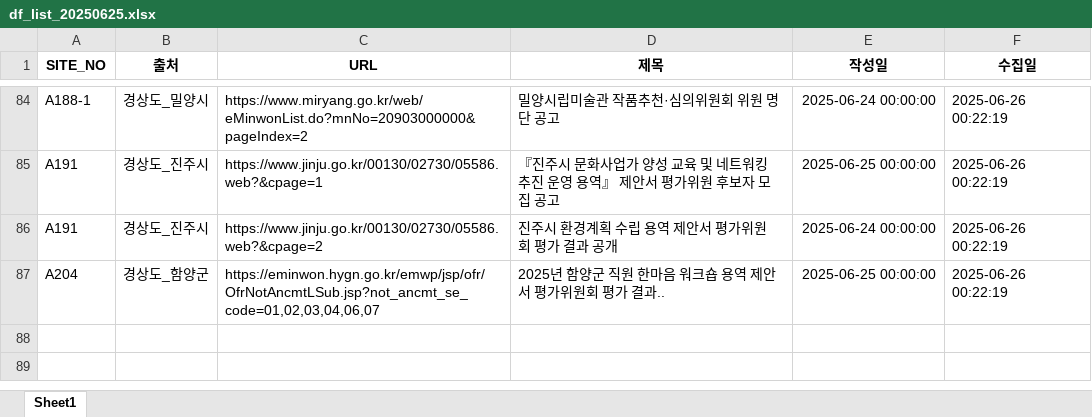
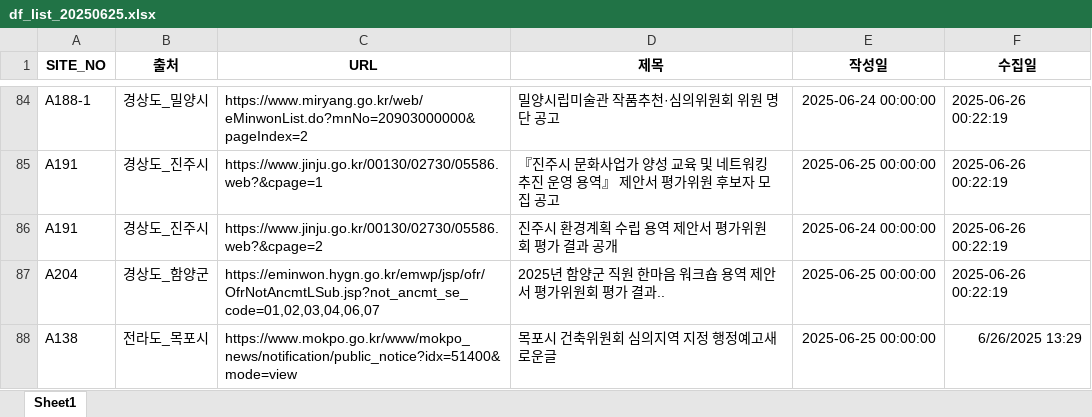
Before and after one commit to thingkinggg/crawl_info, an Excel workbook: df_list_20250625.xlsx, sheet Sheet1, drawn as a sheet; only a part is shown, gaps mark what is left out; values as stored, in another font and other column widths than the file's, no borders; the diff names each change by its address in the sheet, - before the commit and + after, or states it on an @@ line.

Commit message:
Add files via upload

```diff
--- a/df_list_20250625.xlsx (sheet Sheet1)
+++ b/df_list_20250625.xlsx (sheet Sheet1)
+row 88: A138 | 전라도_목포시 | https://www.mokpo.go.kr/www/mokpo_news/notification/public_notice?idx=51400&mode=view | 목포시 건축위원회 심의지역 지정 행정예고새로운글 | 2025-06-25 00:00:00 | 6/26/2025 13:29
```
